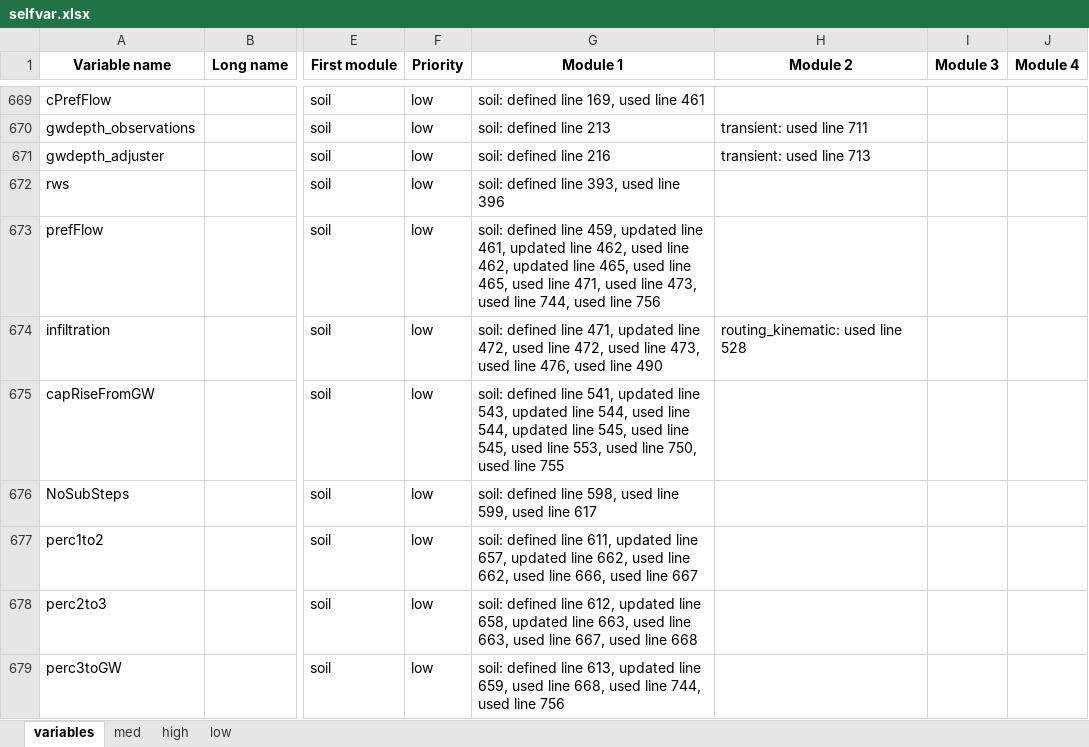
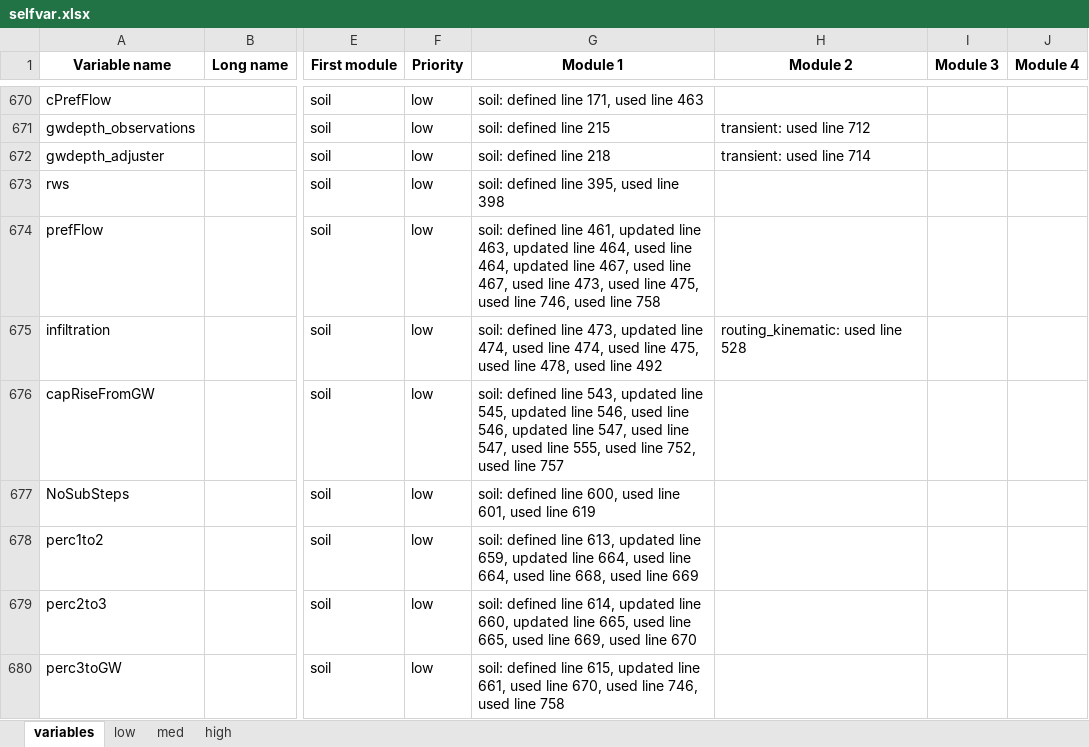
Before and after one commit to iiasa/CWatM, an Excel workbook: cwatm/variable_documentation/selfvar.xlsx, sheet variables, drawn as a sheet; only a part is shown, gaps mark what is left out; values as stored, in another font and other column widths than the file's, no borders; addresses are those after the commit; the diff covers the shown part only; the diff names each change by its address in the sheet, - before the commit and + after, or states it on an @@ line.

Commit message:
added description and unit writing for modules

```diff
--- a/cwatm/variable_documentation/selfvar.xlsx (sheet variables)
+++ b/cwatm/variable_documentation/selfvar.xlsx (sheet variables)
@@ sheet tab order changed: variables | low | med | high @@
-G670 (Module 1): soil: defined line 169, used line 461
+G670 (Module 1): soil: defined line 171, used line 463
-G671 (Module 1): soil: defined line 213
+G671 (Module 1): soil: defined line 215
-H671 (Module 2): transient: used line 711
+H671 (Module 2): transient: used line 712
-G672 (Module 1): soil: defined line 216
+G672 (Module 1): soil: defined line 218
-H672 (Module 2): transient: used line 713
+H672 (Module 2): transient: used line 714
-G673 (Module 1): soil: defined line 393, used line 396
+G673 (Module 1): soil: defined line 395, used line 398
-G674 (Module 1): …defined line 459, updated line 461, updated line 462, used line 462, updated line 465, used line 465, used line 471, used line 473, used line 744, used line 756
+G674 (Module 1): …defined line 461, updated line 463, updated line 464, used line 464, updated line 467, used line 467, used line 473, used line 475, used line 746, used line 758
-G675 (Module 1): …defined line 471, updated line 472, used line 472, used line 473, used line 476, used line 490
+G675 (Module 1): …defined line 473, updated line 474, used line 474, used line 475, used line 478, used line 492
-G676 (Module 1): …defined line 541, updated line 543, updated line 544, used line 544, updated line 545, used line 545, used line 553, used line 750, used line 755
+G676 (Module 1): …defined line 543, updated line 545, updated line 546, used line 546, updated line 547, used line 547, used line 555, used line 752, used line 757
-G677 (Module 1): …defined line 598, used line 599, used line 617
+G677 (Module 1): …defined line 600, used line 601, used line 619
-G678 (Module 1): …defined line 611, updated line 657, updated line 662, used line 662, used line 666, used line 667
+G678 (Module 1): …defined line 613, updated line 659, updated line 664, used line 664, used line 668, used line 669
-G679 (Module 1): …defined line 612, updated line 658, updated line 663, used line 663, used line 667, used line 668
+G679 (Module 1): …defined line 614, updated line 660, updated line 665, used line 665, used line 669, used line 670
-G680 (Module 1): …defined line 613, updated line 659, used line 668, used line 744, used line 756
+G680 (Module 1): …defined line 615, updated line 661, used line 670, used line 746, used line 758
```
Also changed, not shown: 60 added rows, 58 removed rows, 2 moved rows and 563 edited cells elsewhere in this sheet, sheet low, sheet high, 22 other files.
